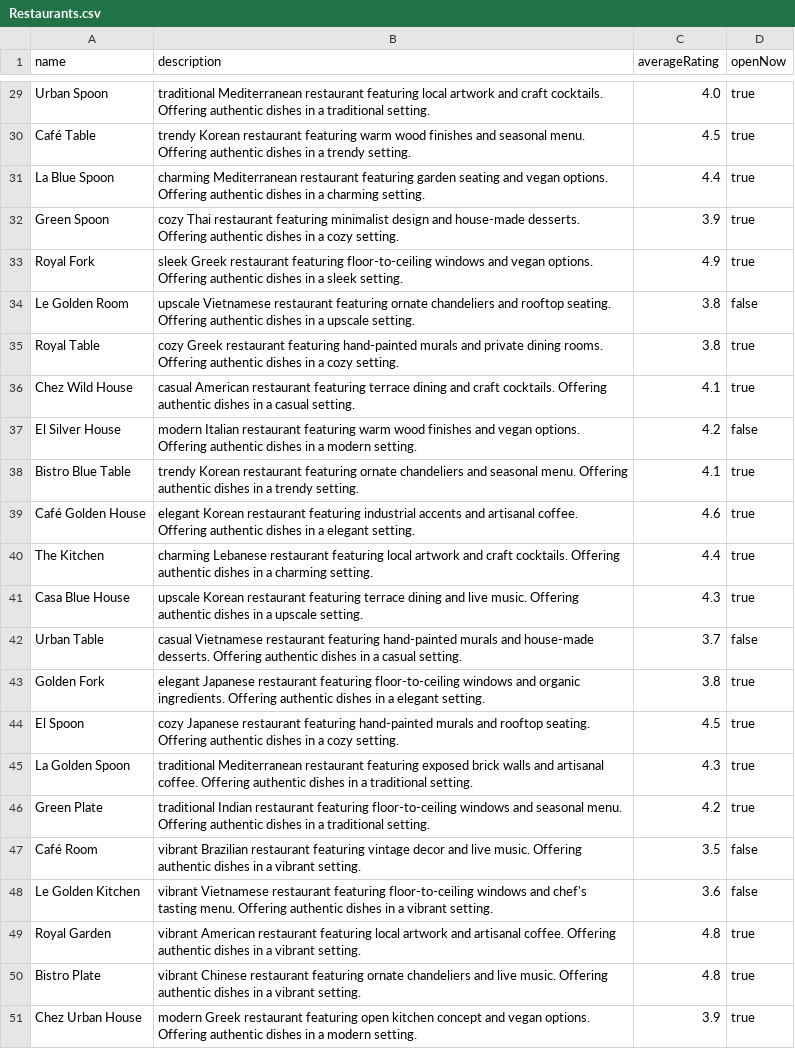
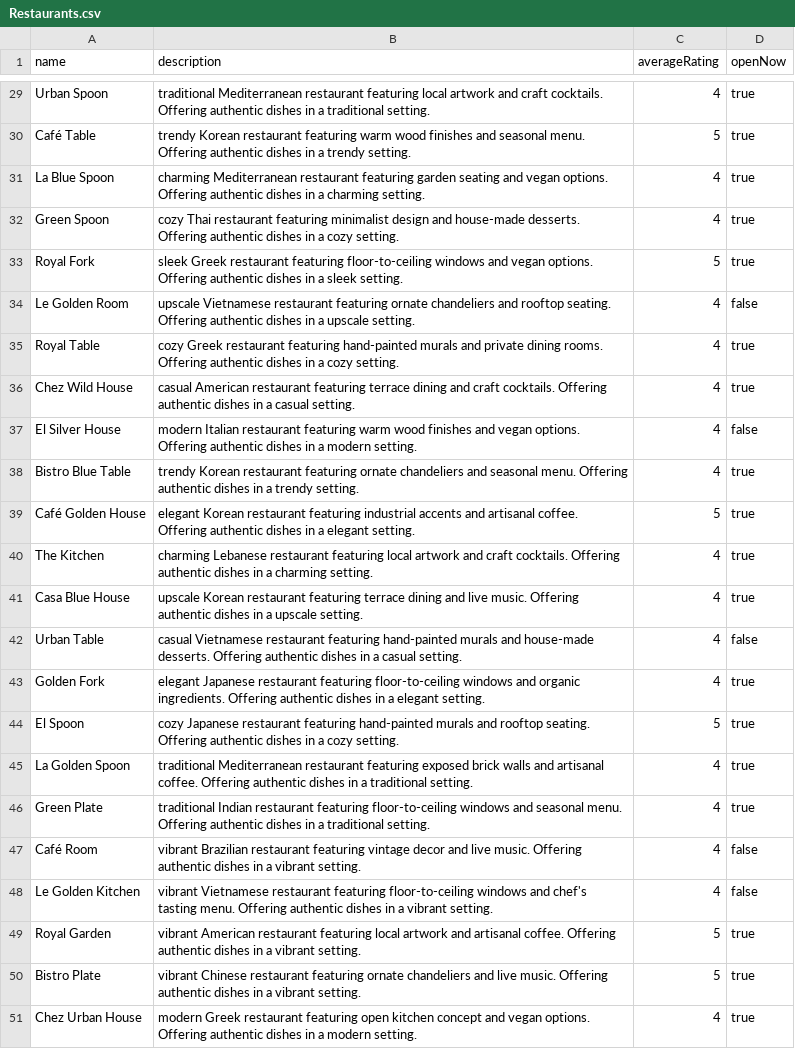
Before and after one commit to weaviate/weaviate-gorilla, a CSV file: data/data-for-use-cases/Restaurants.csv, drawn as a sheet; only a part is shown, gaps mark what is left out; the diff covers the shown part only; the diff names each change by its address in the sheet, - before the commit and + after, or states it on an @@ line.

```diff
--- a/data/data-for-use-cases/Restaurants.csv
+++ b/data/data-for-use-cases/Restaurants.csv
-C29 (averageRating): 4.0
+C29 (averageRating): 4
-C30 (averageRating): 4.5
+C30 (averageRating): 5
-C31 (averageRating): 4.4
+C31 (averageRating): 4
-C32 (averageRating): 3.9
+C32 (averageRating): 4
-C33 (averageRating): 4.9
+C33 (averageRating): 5
-C34:C35 (averageRating): 3.8
+C34:C35 (averageRating): 4
-C36 (averageRating): 4.1
+C36 (averageRating): 4
-C37 (averageRating): 4.2
+C37 (averageRating): 4
-C38 (averageRating): 4.1
+C38 (averageRating): 4
-C39 (averageRating): 4.6
+C39 (averageRating): 5
-C40 (averageRating): 4.4
+C40 (averageRating): 4
-C41 (averageRating): 4.3
+C41 (averageRating): 4
-C42 (averageRating): 3.7
+C42 (averageRating): 4
-C43 (averageRating): 3.8
+C43 (averageRating): 4
-C44 (averageRating): 4.5
+C44 (averageRating): 5
-C45 (averageRating): 4.3
+C45 (averageRating): 4
-C46 (averageRating): 4.2
+C46 (averageRating): 4
-C47 (averageRating): 3.5
+C47 (averageRating): 4
-C48 (averageRating): 3.6
+C48 (averageRating): 4
-C49:C50 (averageRating): 4.8
+C49:C50 (averageRating): 5
-C51 (averageRating): 3.9
+C51 (averageRating): 4
```
Also changed, not shown: 27 edited cells elsewhere in this file, data/data-for-use-cases/Clinics.csv, data/data-for-use-cases/Menus.csv, 3 other files.
